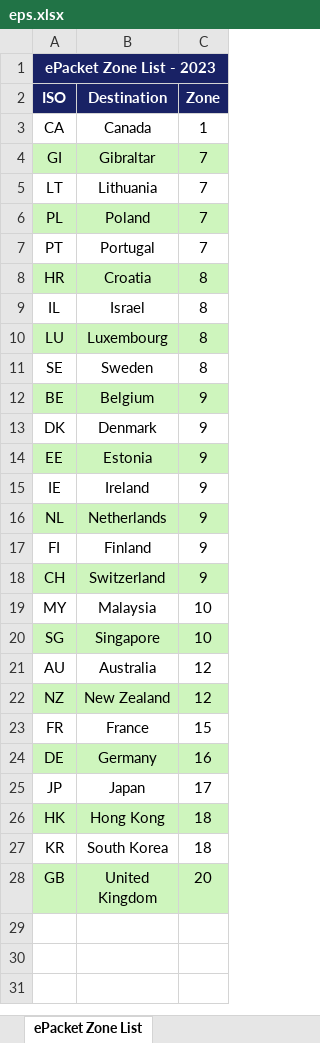
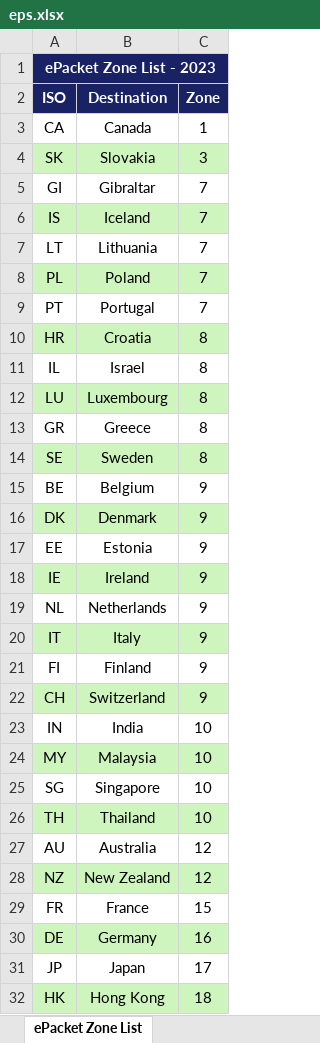
Before and after one commit to yashaswidasari/epg, an Excel workbook: excel_templates/eps.xlsx, sheet ePacket Zone List, drawn as a sheet; only a part is shown; the shorter side is filled out with more unchanged rows; values as stored, in another font and other column widths than the file's, no borders; addresses are those after the commit; the diff names each change by its address in the sheet, - before the commit and + after, or states it on an @@ line.

```diff
--- a/excel_templates/eps.xlsx (sheet ePacket Zone List)
+++ b/excel_templates/eps.xlsx (sheet ePacket Zone List)
+row 4: SK | Slovakia | 3
-A5:C5 fill: #CEF5BD
+A5:C5 fill: none
+row 6: IS | Iceland | 7
+row 13: GR | Greece | 8
-A14:C14 fill: none
+A14:C14 fill: #CEF5BD
-A15:C15 fill: #CEF5BD
+A15:C15 fill: none
-A16:C16 fill: none
+A16:C16 fill: #CEF5BD
-A17:C17 fill: #CEF5BD
+A17:C17 fill: none
-A18:C18 fill: none
+A18:C18 fill: #CEF5BD
-A19:C19 fill: #CEF5BD
+A19:C19 fill: none
+row 20: IT | Italy | 9
+row 23: IN | India | 10
-A24:C24 fill: none
+A24:C24 fill: #CEF5BD
-A25:C25 fill: #CEF5BD
+A25:C25 fill: none
+row 26: TH | Thailand | 10
```
Also changed, not shown: sheet ePacket Rate Calculator, sheet ePacket, sheet ePacket DDP, formulas that keep their value, excel_templates/ipa.xlsx, excel_templates/parceltariff.xlsx, 10 other files.
